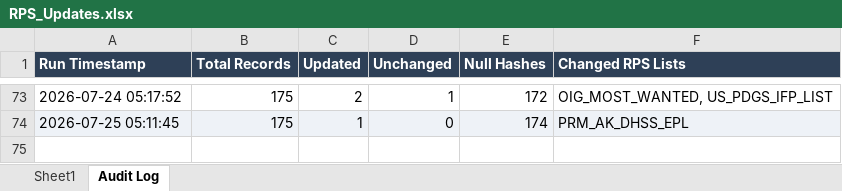
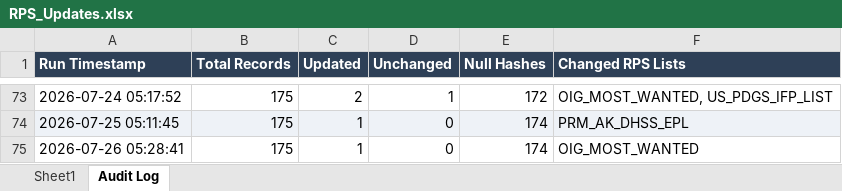
Before and after one commit to rahulraveendrannair-bot/Update-Checking-Automation, an Excel workbook: RPS_Updates.xlsx, sheet Audit Log, drawn as a sheet; only a part is shown, gaps mark what is left out; values as stored, in another font and other column widths than the file's, no borders; the diff names each change by its address in the sheet, - before the commit and + after, or states it on an @@ line.

```diff
--- a/RPS_Updates.xlsx (sheet Audit Log)
+++ b/RPS_Updates.xlsx (sheet Audit Log)
+row 75: 2026-07-26 05:28:41 | 175 | 1 | 0 | 174 | OIG_MOST_WANTED
```
Also changed, not shown: sheet Sheet1, 2 other files.
